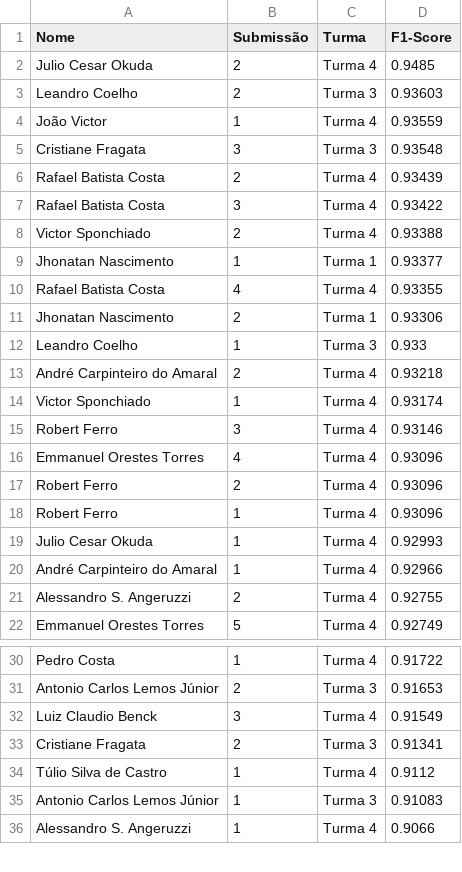
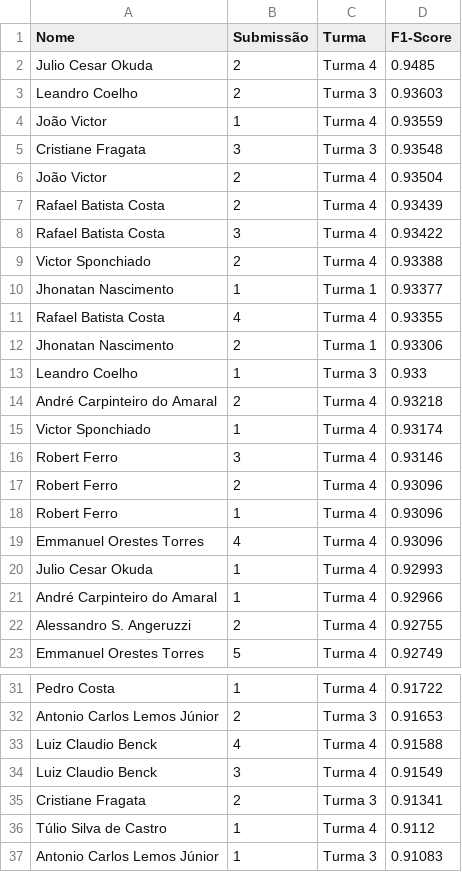
Before and after one commit to gitflai/ranking, a CSV file: 4compMLflai.csv, drawn as a sheet; only a part is shown, gaps mark what is left out; the shorter side is filled out with more unchanged rows.

```diff
--- a/4compMLflai.csv
+++ b/4compMLflai.csv
@@ -5,2 +5,3 @@ João Victor,1,Turma 4,0.93559
 Cristiane Fragata,3,Turma 3,0.93548
+João Victor,2,Turma 4,0.93504
 Rafael Batista Costa,2,Turma 4,0.93439
@@ -15,5 +16,5 @@ Victor Sponchiado,1,Turma 4,0.93174
 Robert Ferro,3,Turma 4,0.93146
-Emmanuel Orestes Torres,4,Turma 4,0.93096
 Robert Ferro,2,Turma 4,0.93096
 Robert Ferro,1,Turma 4,0.93096
+Emmanuel Orestes Torres,4,Turma 4,0.93096
 Julio Cesar Okuda,1,Turma 4,0.92993
@@ -31,2 +32,3 @@ Pedro Costa,1,Turma 4,0.91722
 Antonio Carlos Lemos Júnior,2,Turma 3,0.91653
+Luiz Claudio Benck,4,Turma 4,0.91588
 Luiz Claudio Benck,3,Turma 4,0.91549
```
Also changed, not shown: 4compMLflairank.csv.
